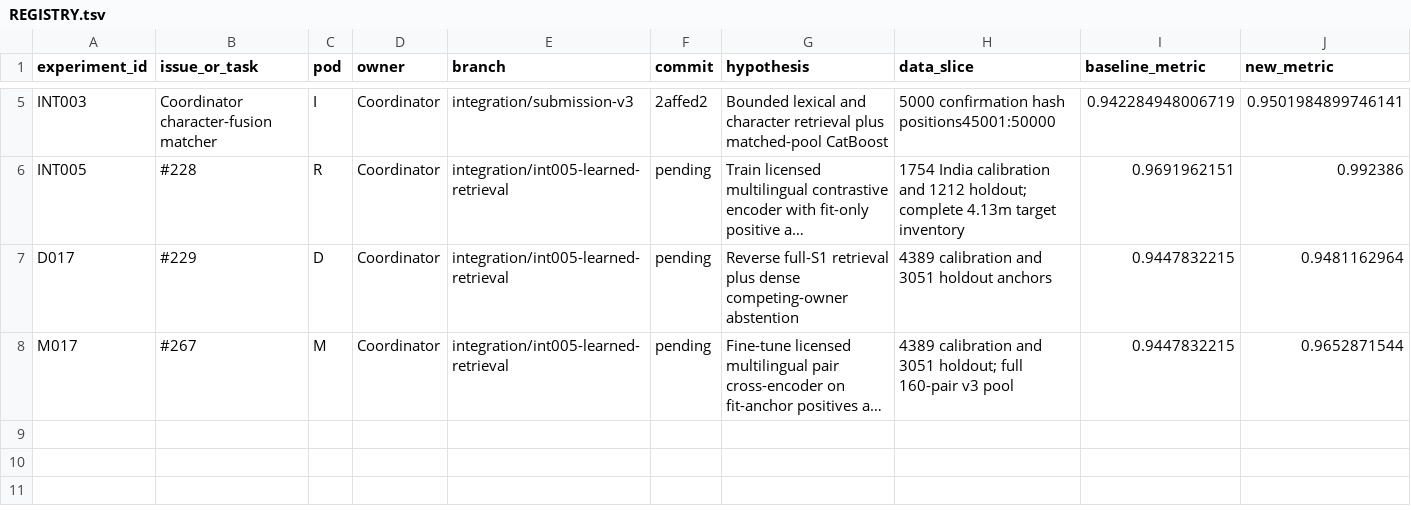
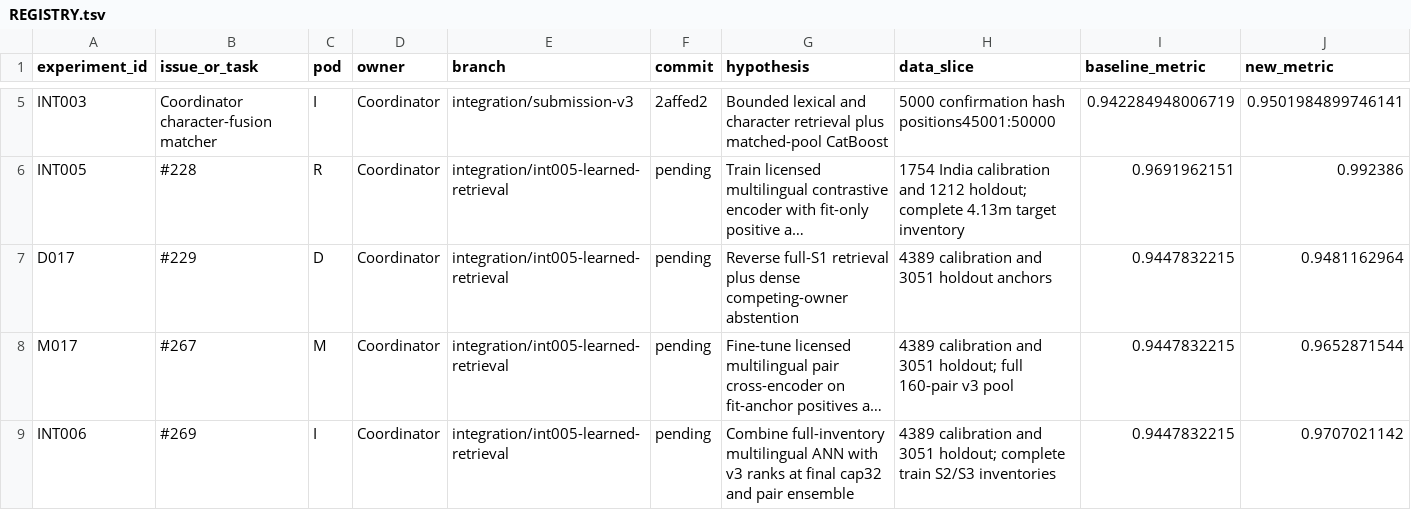
Before and after one commit to sting-raider/Team-517-ML, a TSV file: experiments/REGISTRY.tsv, drawn as a sheet; only a part is shown, gaps mark what is left out; long unchanged cells end in …; rows hold the shown columns only; the diff names each change by its address in the sheet, - before the commit and + after, or states it on an @@ line.

Commit message:
Integrate 32-candidate neural test pipeline and holdout evidence

```diff
--- a/experiments/REGISTRY.tsv
+++ b/experiments/REGISTRY.tsv
+row 9: INT006 | #269 | I | Coordinator | integration/int005-learned-retrieval | pending | Combine full-inventory multilingual ANN with v3 ranks at final cap32 and pair ensemble | 4389 calibration and 3051 holdout; complete train S2/S3 inventories | 0.9447832215 | 0.9707021142
```
Also changed, not shown: 13 other files.
